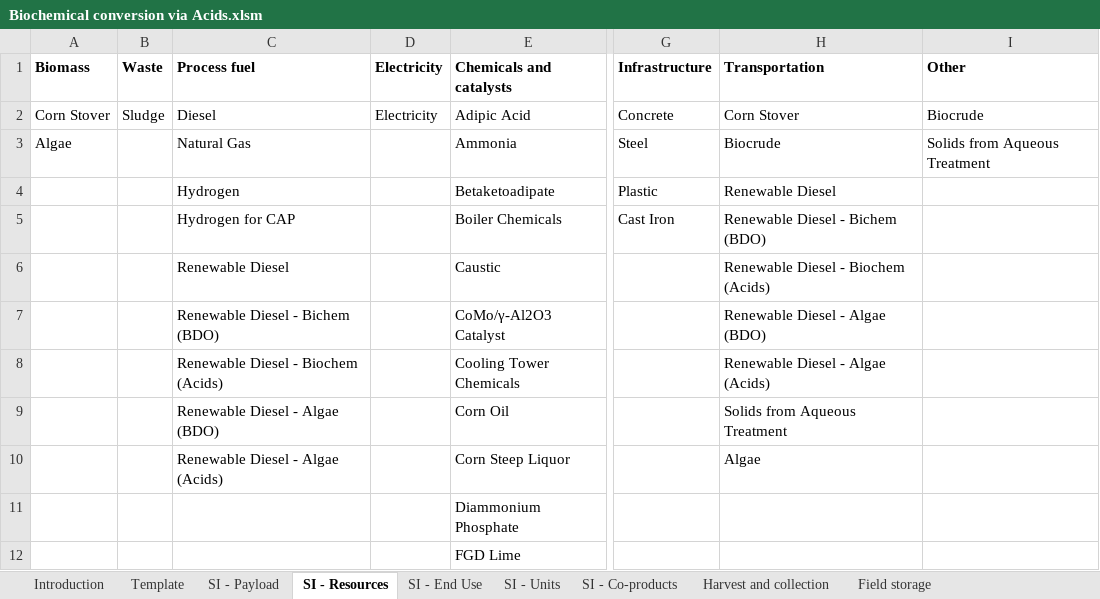
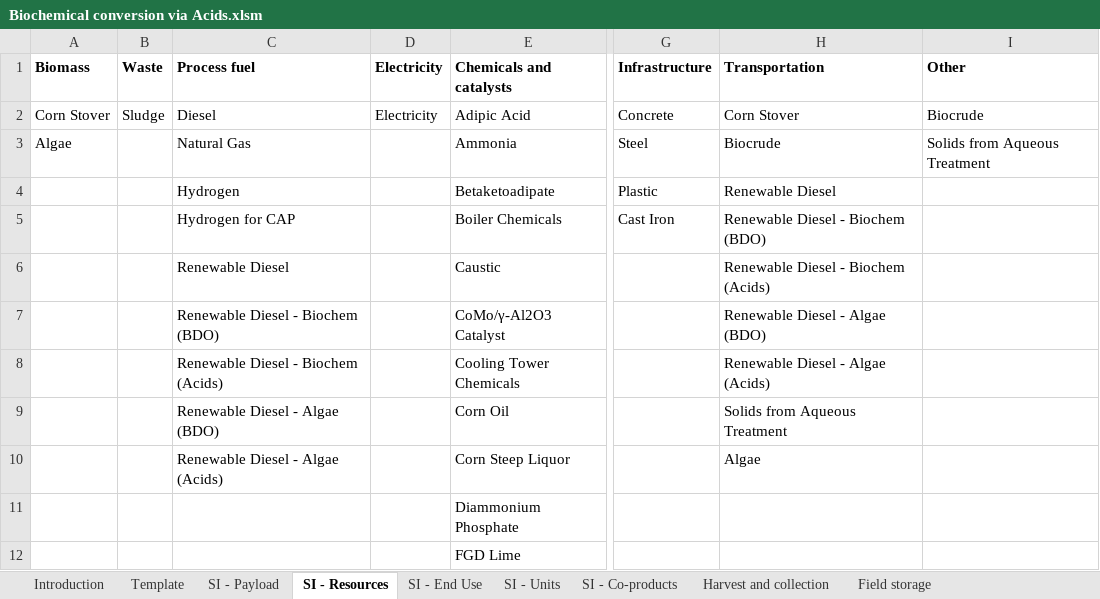
Before and after one commit to olw0905/Interactive-SCSA_Dash, an Excel workbook: static/Biochemical conversion via Acids.xlsm, sheet SI - Resources, drawn as a sheet; only a part is shown, gaps mark what is left out; values as stored, in another font and other column widths than the file's, no borders; table styles not drawn; the diff names each change by its address in the sheet, - before the commit and + after, or states it on an @@ line.

```diff
--- a/static/Biochemical conversion via Acids.xlsm (sheet SI - Resources)
+++ b/static/Biochemical conversion via Acids.xlsm (sheet SI - Resources)
-H5 (Transportation): Renewable Diesel - Bichem (BDO)
+H5 (Transportation): Renewable Diesel - Biochem (BDO)
-C7 (Process fuel): Renewable Diesel - Bichem (BDO)
+C7 (Process fuel): Renewable Diesel - Biochem (BDO)
```
Also changed, not shown: sheet SI - Units, sheet SI - Payload, charts or pictures, Lookup table_prototyping_greet2022.xlsx, static/Biochemical conversion via Acids_fuel distribution test_2022 SOT.xlsm, 5 other files.
